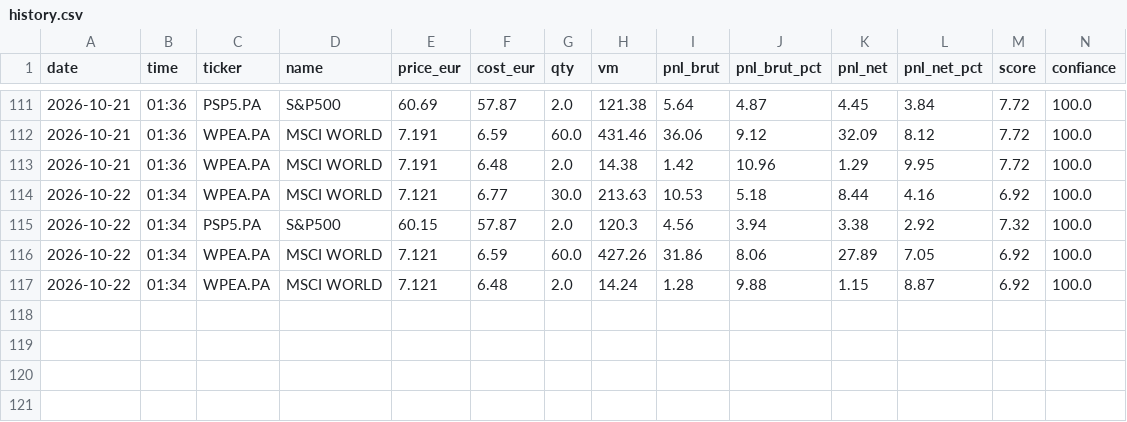
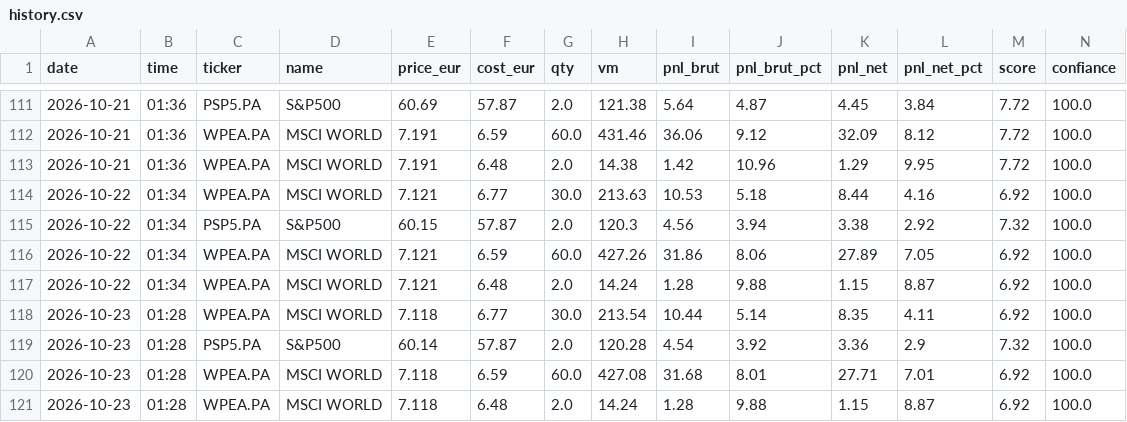
Before and after one commit to adrien13vivier-hub/projectone, a CSV file: reports/adrisis/history.csv, drawn as a sheet; only a part is shown, gaps mark what is left out; rows hold the shown columns only; the diff names each change by its address in the sheet, - before the commit and + after, or states it on an @@ line.

```diff
--- a/reports/adrisis/history.csv
+++ b/reports/adrisis/history.csv
+row 118: 2026-10-23 | 01:28 | WPEA.PA | MSCI WORLD | 7.118 | 6.77 | 30.0 | 213.54 | 10.44 | 5.14 | 8.35 | 4.11 | 6.92 | 100.0
+row 119: 2026-10-23 | 01:28 | PSP5.PA | S&P500 | 60.14 | 57.87 | 2.0 | 120.28 | 4.54 | 3.92 | 3.36 | 2.9 | 7.32 | 100.0
+row 120: 2026-10-23 | 01:28 | WPEA.PA | MSCI WORLD | 7.118 | 6.59 | 60.0 | 427.08 | 31.68 | 8.01 | 27.71 | 7.01 | 6.92 | 100.0
+row 121: 2026-10-23 | 01:28 | WPEA.PA | MSCI WORLD | 7.118 | 6.48 | 2.0 | 14.24 | 1.28 | 9.88 | 1.15 | 8.87 | 6.92 | 100.0
```
Also changed, not shown: reports/adrien/history.csv, reports/adrisis/correlation_history.csv, 48 other files.
